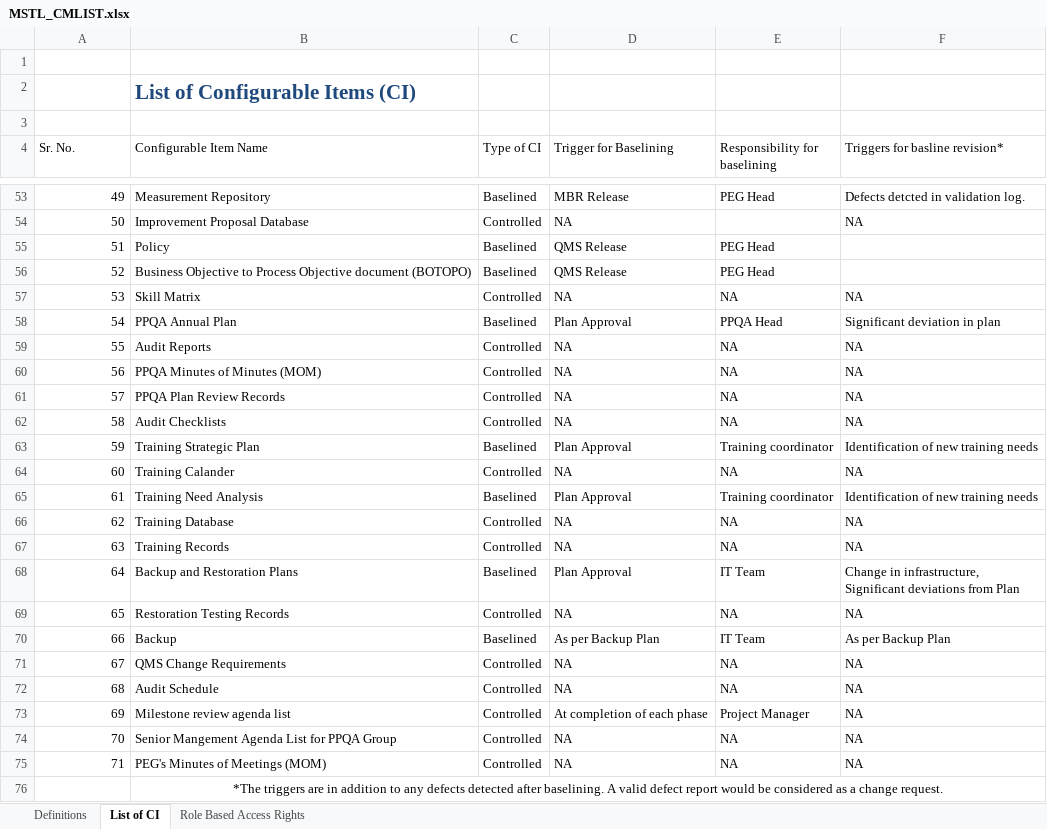
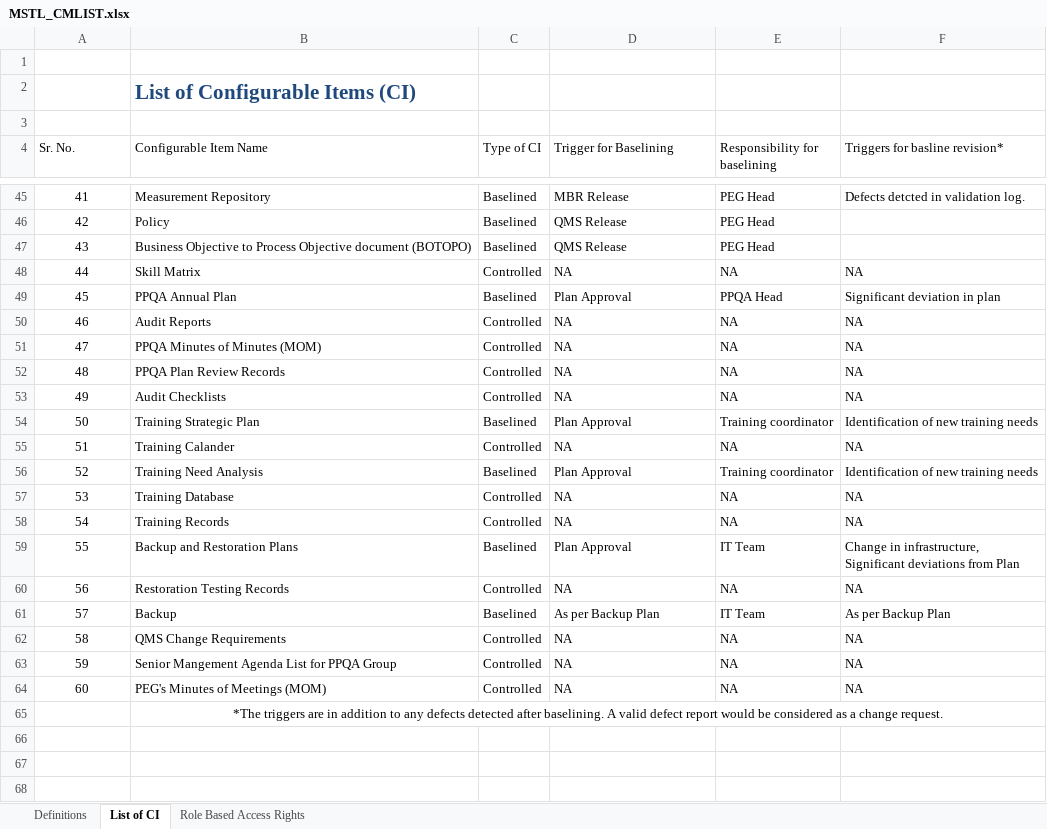
Before and after one commit to JalajMathur/Processes, an Excel workbook: Support/Configuration Management/MSTL_CMLIST.xlsx, sheet List of CI, drawn as a sheet; only a part is shown, gaps mark what is left out; values as stored, in another font and other column widths than the file's, no borders; table styles not drawn; removed rows and columns are numbered as before the commit, all else as after; the diff covers the shown part only; the diff names each change by its address in the sheet, - before the commit and + after, or states it on an @@ line.

Commit message:
Against audit observation 33 : CM list updated

```diff
--- a/Support/Configuration Management/MSTL_CMLIST.xlsx (sheet List of CI)
+++ b/Support/Configuration Management/MSTL_CMLIST.xlsx (sheet List of CI)
@@ column A (Sr. No.) renumbered between rows 10 and 64 @@
-A45 alignment: right
+A45 alignment: center
-row 54: 50 | Improvement Proposal Database | Controlled | NA |  | NA
-A46:A62 alignment: right
+A46:A62 alignment: center
-row 72: 68 | Audit Schedule | Controlled | NA | NA | NA
-row 73: 69 | Milestone review agenda list | Controlled | At completion of each phase | Project Manager | NA
-A63:A64 alignment: right
+A63:A64 alignment: center
```
Also changed, not shown: 8 removed rows, 2 edited cells and cell formats elsewhere in this sheet, sheet Role Based Access Rights.
